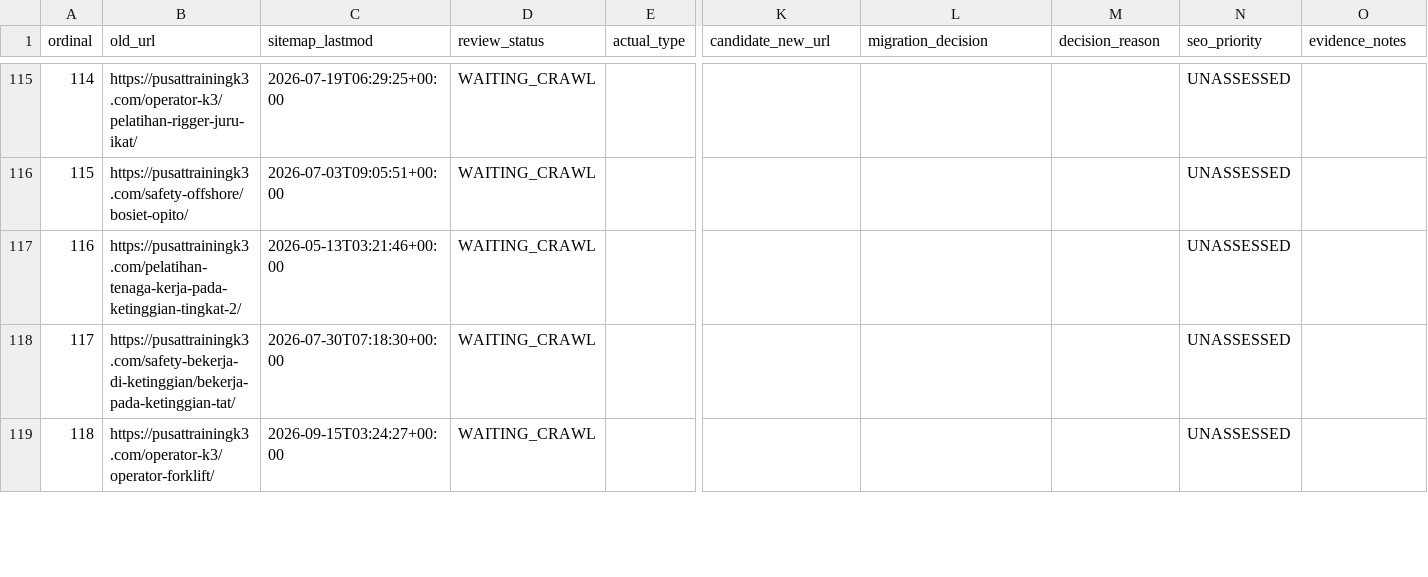
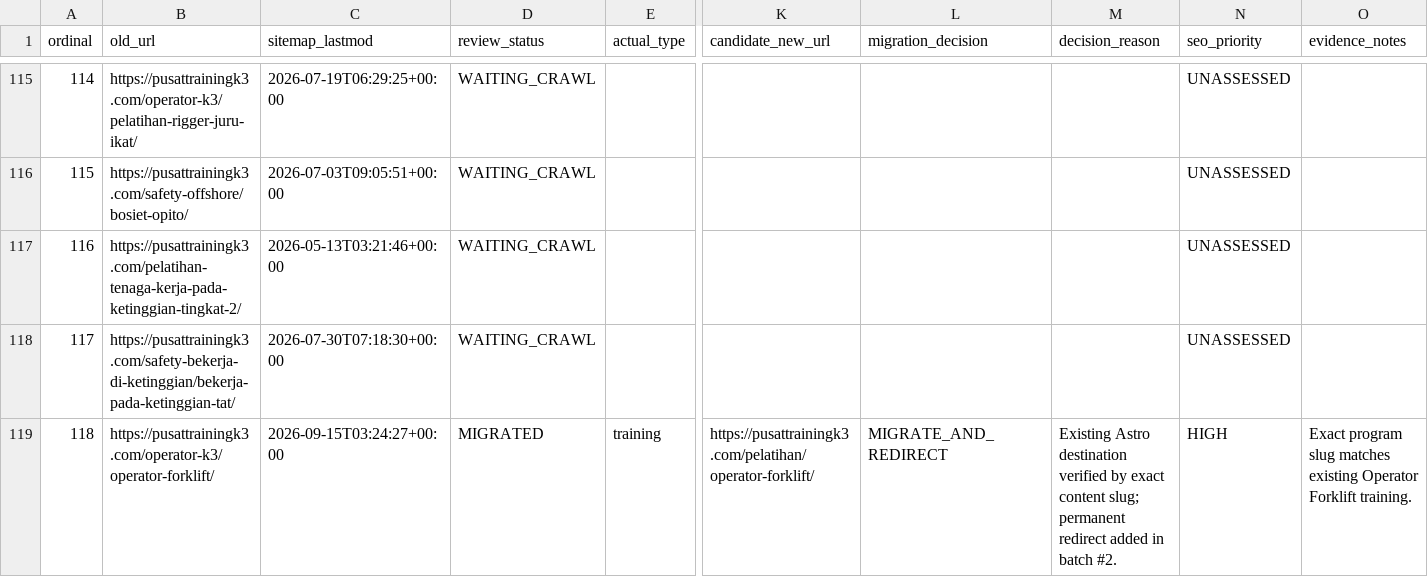
Before and after one commit to arisciwek/pusattraining, a CSV file: docs/LEGACY-PAGE-AUDIT-QUEUE.csv, drawn as a sheet; only a part is shown, gaps mark what is left out; the diff covers the shown part only; the diff names each change by its address in the sheet, - before the commit and + after, or states it on an @@ line.

Commit message:
docs(migration): reconcile existing training and category URLs

```diff
--- a/docs/LEGACY-PAGE-AUDIT-QUEUE.csv
+++ b/docs/LEGACY-PAGE-AUDIT-QUEUE.csv
-D119 (review_status): WAITING_CRAWL
+D119 (review_status): MIGRATED
-E119 (actual_type): (empty)
+E119 (actual_type): training
-K119 (candidate_new_url): (empty)
+K119 (candidate_new_url): https://pusattrainingk3.com/pelatihan/operator-forklift/
-L119 (migration_decision): (empty)
+L119 (migration_decision): MIGRATE_AND_REDIRECT
-M119 (decision_reason): (empty)
+M119 (decision_reason): Existing Astro destination verified by exact content slug; permanent redirect added in batch #2.
-N119 (seo_priority): UNASSESSED
+N119 (seo_priority): HIGH
-O119 (evidence_notes): (empty)
+O119 (evidence_notes): Exact program slug matches existing Operator Forklift training.
```
Also changed, not shown: 63 edited cells elsewhere in this file.
